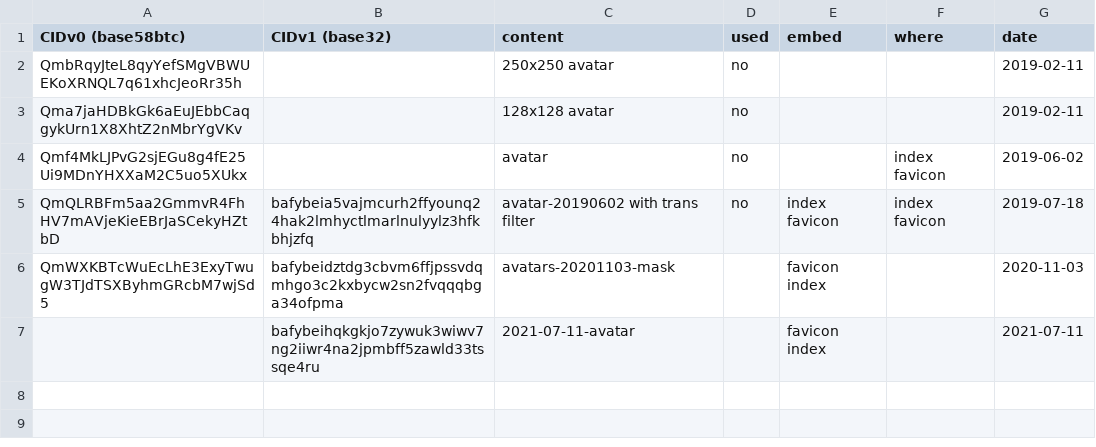
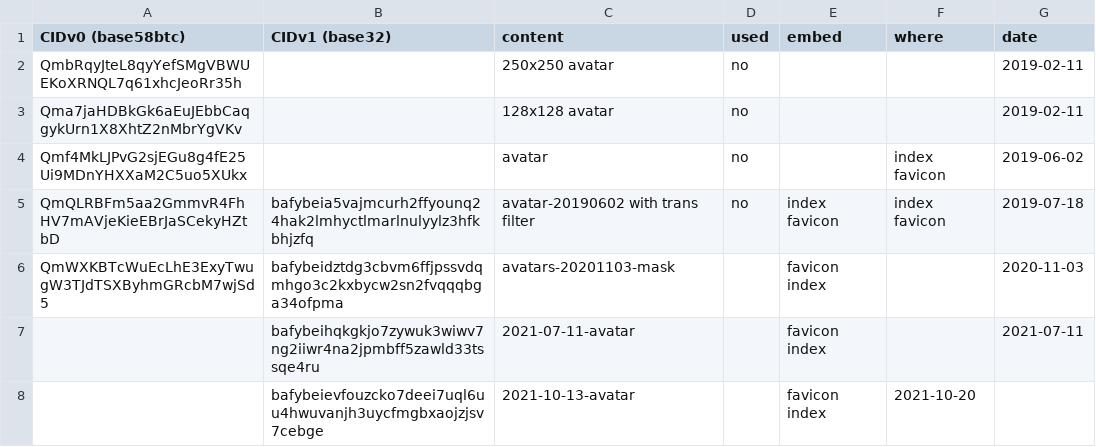
Before and after one commit to Mikaela/mikaela.github.io, a CSV file: ipfs-files/IPFS-archive.csv, drawn as a sheet; the diff names each change by its address in the sheet, - before the commit and + after, or states it on an @@ line.

Commit message:
Crop avatar
Resolves: #258

```diff
--- a/ipfs-files/IPFS-archive.csv
+++ b/ipfs-files/IPFS-archive.csv
+row 8:  | bafybeievfouzcko7deei7uql6uu4hwuvanjh3uycfmgbxaojzjsv7cebge | 2021-10-13-avatar |  | favicon index | 2021-10-20
```
Also changed, not shown: ipfs-files/IPFS.csv, 1 other file.
